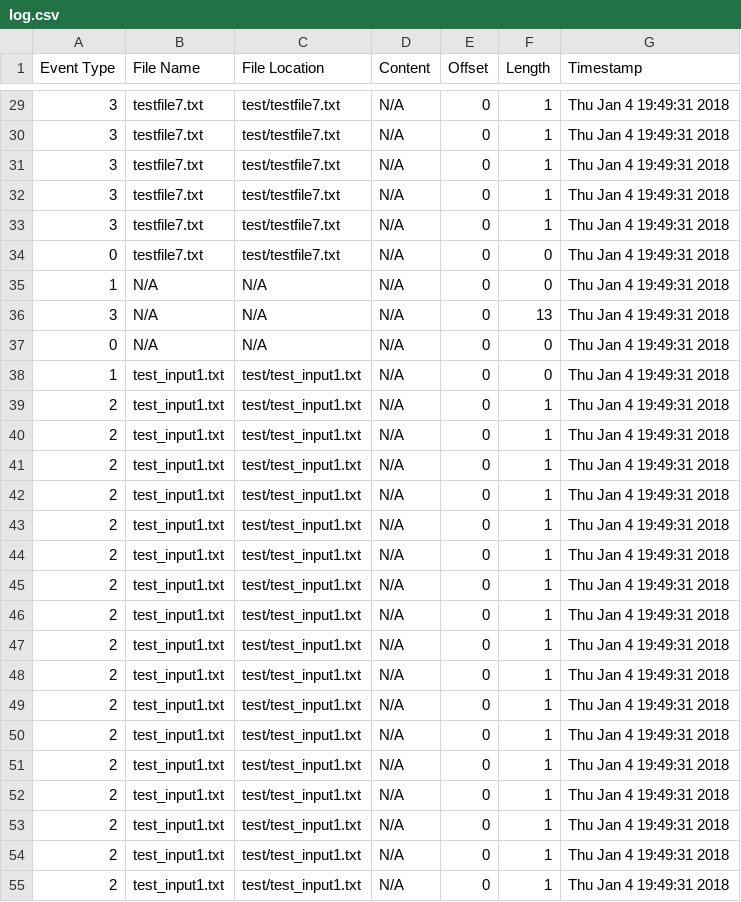
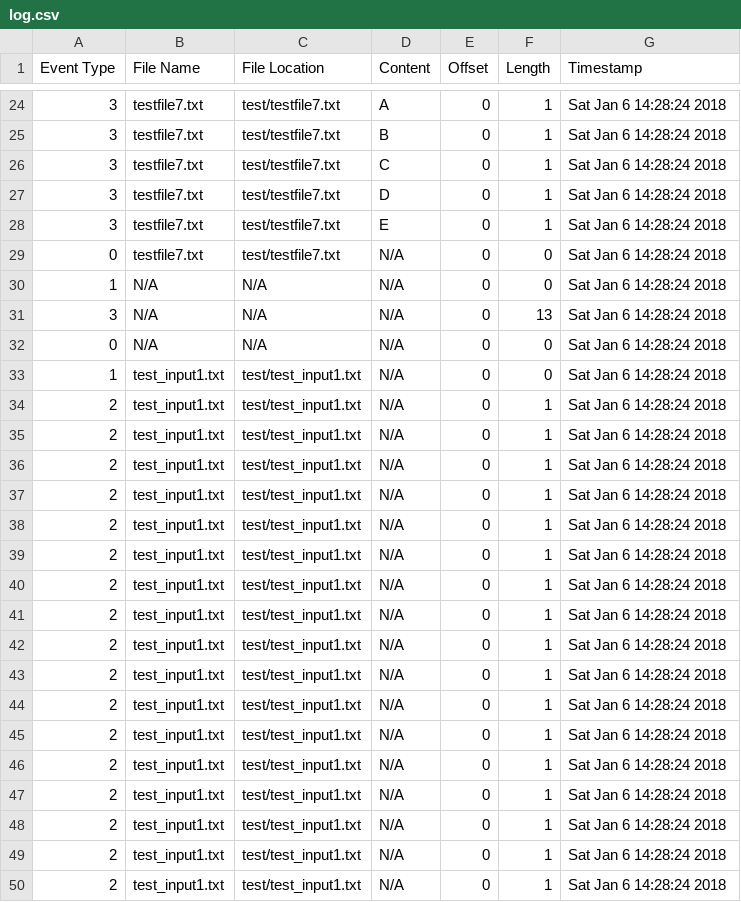
Before and after one commit to seemantasaha/file_io_native_agent, a CSV file: output/log.csv, drawn as a sheet; only a part is shown, gaps mark what is left out; the diff covers the shown part only.

Commit message:
Fixing content info for write operation

```diff
--- a/output/log.csv
+++ b/output/log.csv
@@ -29,27 +24,27 @@ Event Type,File Name,File Location,Content,Offset,Length,Timestamp
-3,testfile7.txt,test/testfile7.txt,N/A,0,1,Thu Jan  4 19:49:31 2018
-3,testfile7.txt,test/testfile7.txt,N/A,0,1,Thu Jan  4 19:49:31 2018
-3,testfile7.txt,test/testfile7.txt,N/A,0,1,Thu Jan  4 19:49:31 2018
-3,testfile7.txt,test/testfile7.txt,N/A,0,1,Thu Jan  4 19:49:31 2018
-3,testfile7.txt,test/testfile7.txt,N/A,0,1,Thu Jan  4 19:49:31 2018
-0,testfile7.txt,test/testfile7.txt,N/A,0,0,Thu Jan  4 19:49:31 2018
-1,N/A,N/A,N/A,0,0,Thu Jan  4 19:49:31 2018
-3,N/A,N/A,N/A,0,13,Thu Jan  4 19:49:31 2018
-0,N/A,N/A,N/A,0,0,Thu Jan  4 19:49:31 2018
-1,test_input1.txt,test/test_input1.txt,N/A,0,0,Thu Jan  4 19:49:31 2018
-2,test_input1.txt,test/test_input1.txt,N/A,0,1,Thu Jan  4 19:49:31 2018
-2,test_input1.txt,test/test_input1.txt,N/A,0,1,Thu Jan  4 19:49:31 2018
-2,test_input1.txt,test/test_input1.txt,N/A,0,1,Thu Jan  4 19:49:31 2018
-2,test_input1.txt,test/test_input1.txt,N/A,0,1,Thu Jan  4 19:49:31 2018
-2,test_input1.txt,test/test_input1.txt,N/A,0,1,Thu Jan  4 19:49:31 2018
-2,test_input1.txt,test/test_input1.txt,N/A,0,1,Thu Jan  4 19:49:31 2018
-2,test_input1.txt,test/test_input1.txt,N/A,0,1,Thu Jan  4 19:49:31 2018
-2,test_input1.txt,test/test_input1.txt,N/A,0,1,Thu Jan  4 19:49:31 2018
-2,test_input1.txt,test/test_input1.txt,N/A,0,1,Thu Jan  4 19:49:31 2018
-2,test_input1.txt,test/test_input1.txt,N/A,0,1,Thu Jan  4 19:49:31 2018
-2,test_input1.txt,test/test_input1.txt,N/A,0,1,Thu Jan  4 19:49:31 2018
-2,test_input1.txt,test/test_input1.txt,N/A,0,1,Thu Jan  4 19:49:31 2018
-2,test_input1.txt,test/test_input1.txt,N/A,0,1,Thu Jan  4 19:49:31 2018
-2,test_input1.txt,test/test_input1.txt,N/A,0,1,Thu Jan  4 19:49:31 2018
-2,test_input1.txt,test/test_input1.txt,N/A,0,1,Thu Jan  4 19:49:31 2018
-2,test_input1.txt,test/test_input1.txt,N/A,0,1,Thu Jan  4 19:49:31 2018
-2,test_input1.txt,test/test_input1.txt,N/A,0,1,Thu Jan  4 19:49:31 2018
+3,testfile7.txt,test/testfile7.txt,A,0,1,Sat Jan  6 14:28:24 2018
+3,testfile7.txt,test/testfile7.txt,B,0,1,Sat Jan  6 14:28:24 2018
+3,testfile7.txt,test/testfile7.txt,C,0,1,Sat Jan  6 14:28:24 2018
+3,testfile7.txt,test/testfile7.txt,D,0,1,Sat Jan  6 14:28:24 2018
+3,testfile7.txt,test/testfile7.txt,E,0,1,Sat Jan  6 14:28:24 2018
+0,testfile7.txt,test/testfile7.txt,N/A,0,0,Sat Jan  6 14:28:24 2018
+1,N/A,N/A,N/A,0,0,Sat Jan  6 14:28:24 2018
+3,N/A,N/A,N/A,0,13,Sat Jan  6 14:28:24 2018
+0,N/A,N/A,N/A,0,0,Sat Jan  6 14:28:24 2018
+1,test_input1.txt,test/test_input1.txt,N/A,0,0,Sat Jan  6 14:28:24 2018
+2,test_input1.txt,test/test_input1.txt,N/A,0,1,Sat Jan  6 14:28:24 2018
+2,test_input1.txt,test/test_input1.txt,N/A,0,1,Sat Jan  6 14:28:24 2018
+2,test_input1.txt,test/test_input1.txt,N/A,0,1,Sat Jan  6 14:28:24 2018
+2,test_input1.txt,test/test_input1.txt,N/A,0,1,Sat Jan  6 14:28:24 2018
+2,test_input1.txt,test/test_input1.txt,N/A,0,1,Sat Jan  6 14:28:24 2018
+2,test_input1.txt,test/test_input1.txt,N/A,0,1,Sat Jan  6 14:28:24 2018
+2,test_input1.txt,test/test_input1.txt,N/A,0,1,Sat Jan  6 14:28:24 2018
+2,test_input1.txt,test/test_input1.txt,N/A,0,1,Sat Jan  6 14:28:24 2018
+2,test_input1.txt,test/test_input1.txt,N/A,0,1,Sat Jan  6 14:28:24 2018
+2,test_input1.txt,test/test_input1.txt,N/A,0,1,Sat Jan  6 14:28:24 2018
+2,test_input1.txt,test/test_input1.txt,N/A,0,1,Sat Jan  6 14:28:24 2018
+2,test_input1.txt,test/test_input1.txt,N/A,0,1,Sat Jan  6 14:28:24 2018
+2,test_input1.txt,test/test_input1.txt,N/A,0,1,Sat Jan  6 14:28:24 2018
+2,test_input1.txt,test/test_input1.txt,N/A,0,1,Sat Jan  6 14:28:24 2018
+2,test_input1.txt,test/test_input1.txt,N/A,0,1,Sat Jan  6 14:28:24 2018
+2,test_input1.txt,test/test_input1.txt,N/A,0,1,Sat Jan  6 14:28:24 2018
+2,test_input1.txt,test/test_input1.txt,N/A,0,1,Sat Jan  6 14:28:24 2018
```
Also changed, not shown: 3 added rows, 5 removed rows and 45 edited cells elsewhere in this file, 10 other files.
